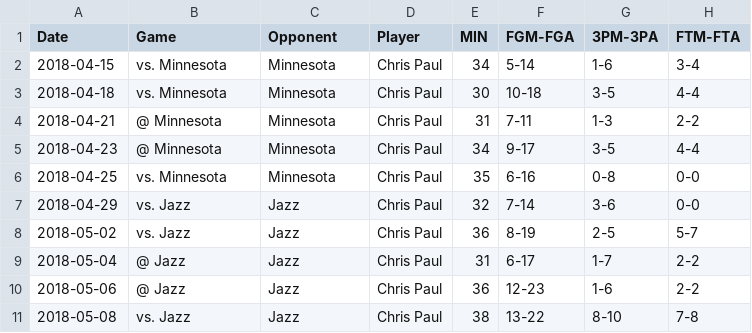
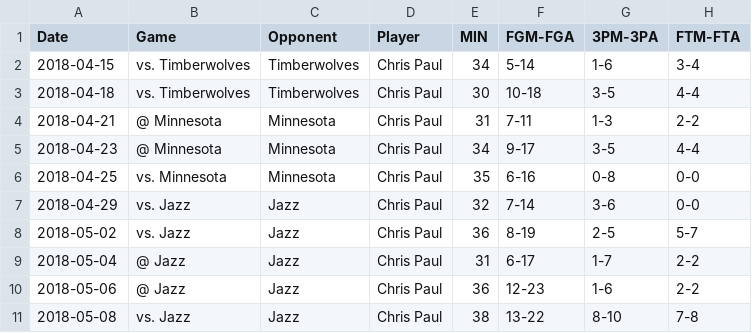
Before and after one commit to yingyuhsieh/data, a CSV file: game_logs.csv, drawn as a sheet; only a part is shown; the diff names each change by its address in the sheet, - before the commit and + after, or states it on an @@ line.

Commit message:
Update 5/11 fixed

```diff
--- a/game_logs.csv
+++ b/game_logs.csv
-B2:B3 (Game): vs. Minnesota
+B2:B3 (Game): vs. Timberwolves
-C2:C3 (Opponent): Minnesota
+C2:C3 (Opponent): Timberwolves
```
